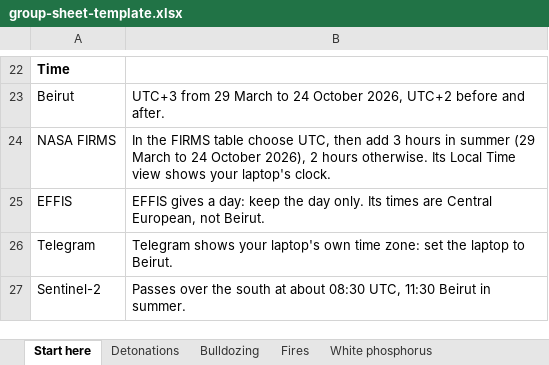
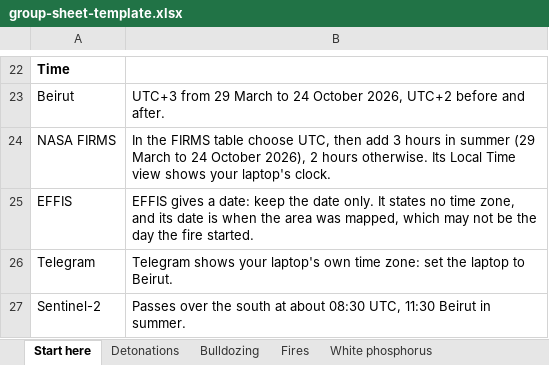
Before and after one commit to alislayman/usj-litani-workshop, an Excel workbook: sheet/group-sheet-template.xlsx, sheet Start here, drawn as a sheet; only a part is shown, gaps mark what is left out; values as stored, in another font and other column widths than the file's, no borders; the diff names each change by its address in the sheet, - before the commit and + after, or states it on an @@ line.

Commit message:
Workshop site: EFFIS states no time zone and dates the mapping, not always the ignition; agency licensing wording

```diff
--- a/sheet/group-sheet-template.xlsx (sheet Start here)
+++ b/sheet/group-sheet-template.xlsx (sheet Start here)
-B25: …gives a day: keep the day only. Its times are Central European, not Beirut.
+B25: …gives a date: keep the date only. It states no time zone, and its date is when the area was mapped, which may not be the day the fire started.
```
Also changed, not shown: 5 other files.
